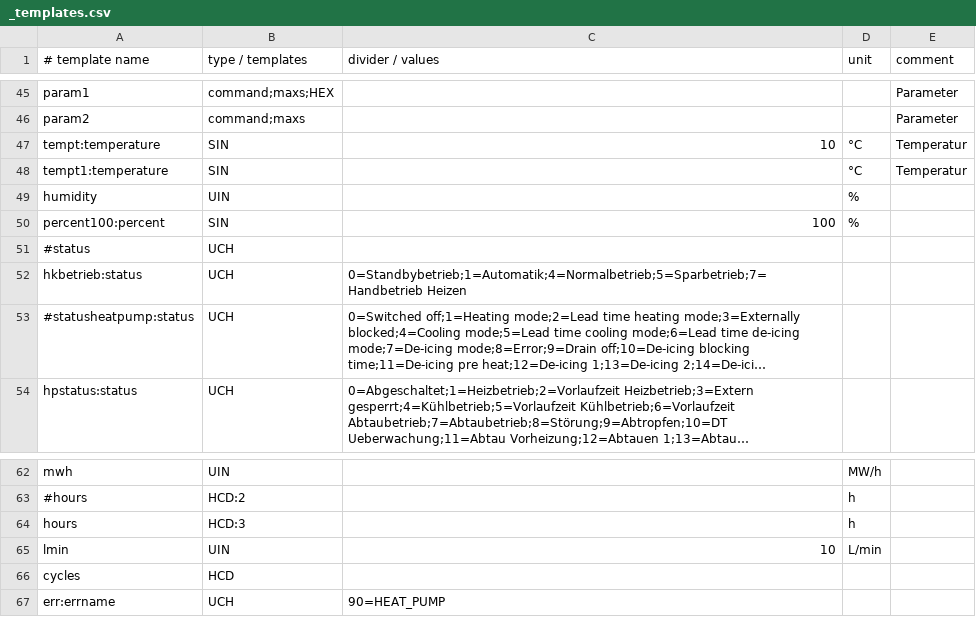
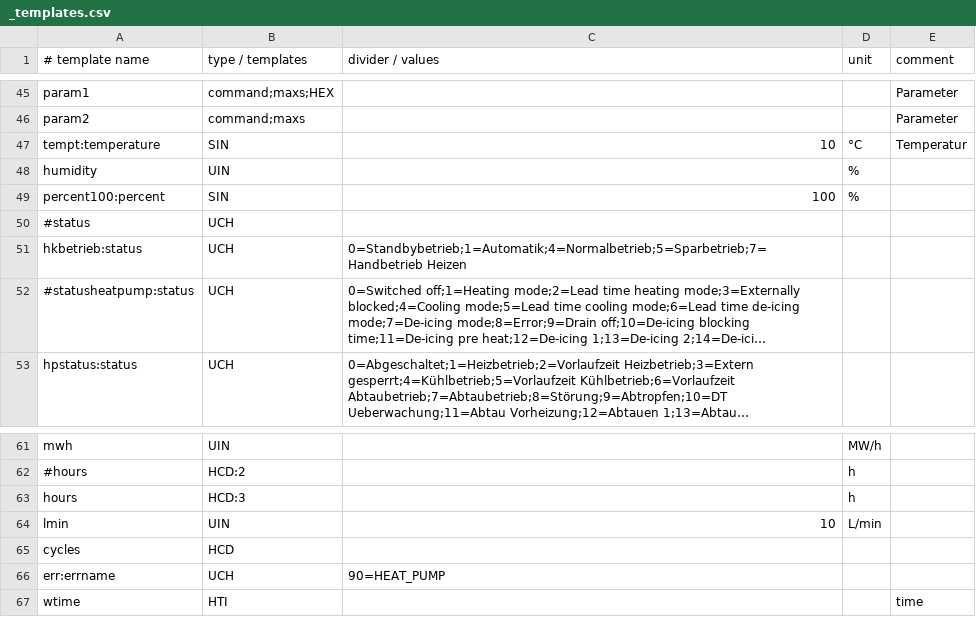
Before and after one commit to wiedwo/ebusd-guide-Ochsner-GMWW-with-Home-Assistant, a CSV file: configuration/ochsner/_templates.csv, drawn as a sheet; only a part is shown, gaps mark what is left out; long unchanged cells end in …; removed rows and columns are numbered as before the commit, all else as after; the diff names each change by its address in the sheet, - before the commit and + after, or states it on an @@ line.

Commit message:
Update _templates.csv

```diff
--- a/configuration/ochsner/_templates.csv
+++ b/configuration/ochsner/_templates.csv
-row 48: tempt1:temperature | SIN |  | °C | Temperatur
+row 67: wtime | HTI |  |  | time
```
